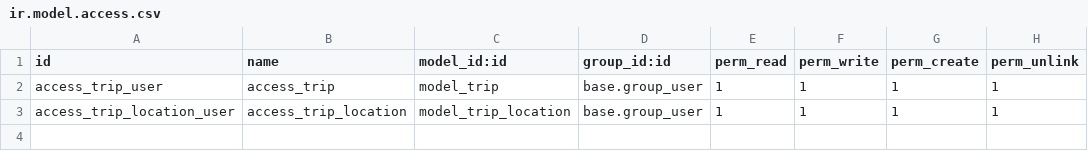
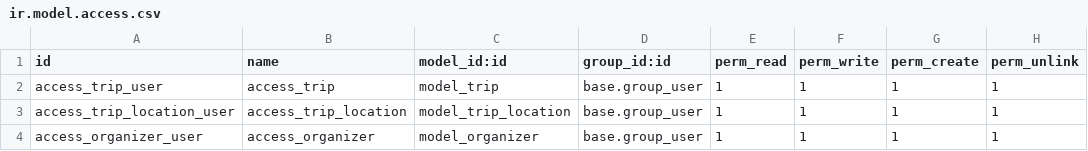
Before and after one commit to yagp-odoo/odoo-trip-app, a CSV file: trips/security/ir.model.access.csv, drawn as a sheet; the diff names each change by its address in the sheet, - before the commit and + after, or states it on an @@ line.

Commit message:
[ADD] trips: added new model and some improvments
- Added Organizer Model for Trips
- Added Search View in Trips View
- Minor Improvements in views and python file

```diff
--- a/trips/security/ir.model.access.csv
+++ b/trips/security/ir.model.access.csv
+row 4: access_organizer_user | access_organizer | model_organizer | base.group_user | 1 | 1 | 1 | 1
```
Also changed, not shown: 11 other files.
